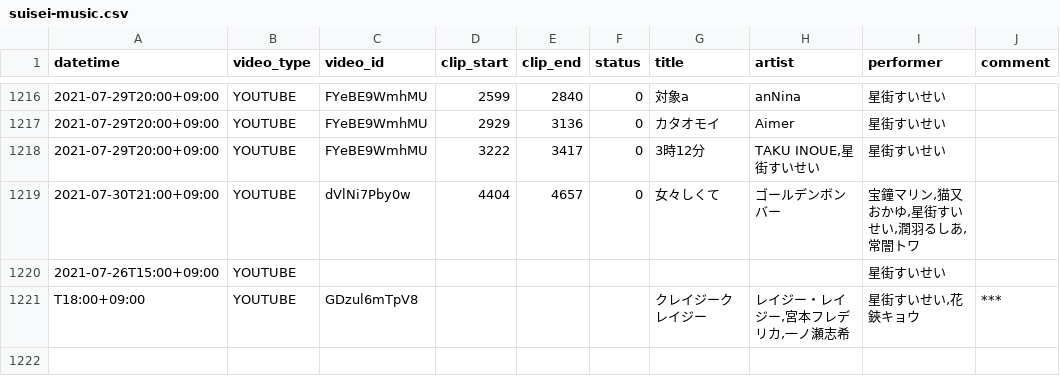
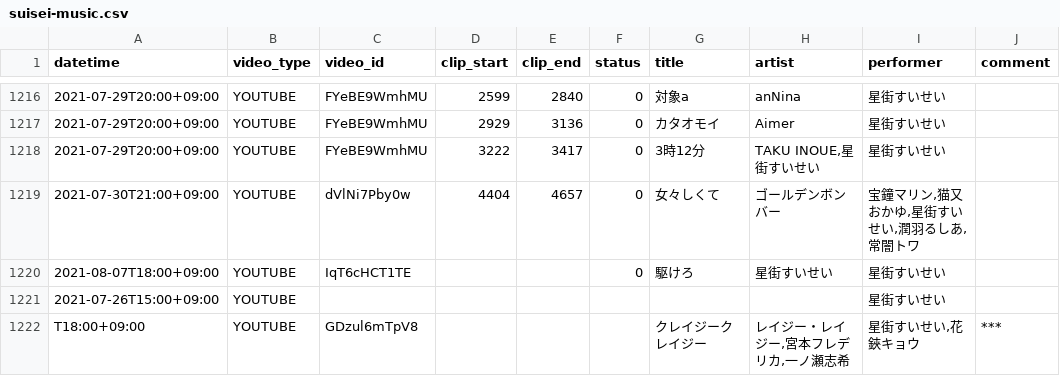
Before and after one commit to suisei-cn/suisei-music, a CSV file: suisei-music.csv, drawn as a sheet; only a part is shown, gaps mark what is left out.

Commit message:
feat: official MV for 駆けろ

```diff
--- a/suisei-music.csv
+++ b/suisei-music.csv
@@ -1219,2 +1219,3 @@ datetime,video_type,video_id,clip_start,clip_end,status,title,artist,performer,c
 2021-07-30T21:00+09:00,YOUTUBE,dVlNi7Pby0w,4404,4657,0,女々しくて,ゴールデンボンバー,"宝鐘マリン,猫又おかゆ,星街すいせい,潤羽るしあ,常闇トワ",
+2021-08-07T18:00+09:00,YOUTUBE,IqT6cHCT1TE,,,0,駆けろ,星街すいせい,星街すいせい,
 2021-07-26T15:00+09:00,YOUTUBE,,,,,,,星街すいせい,
```
